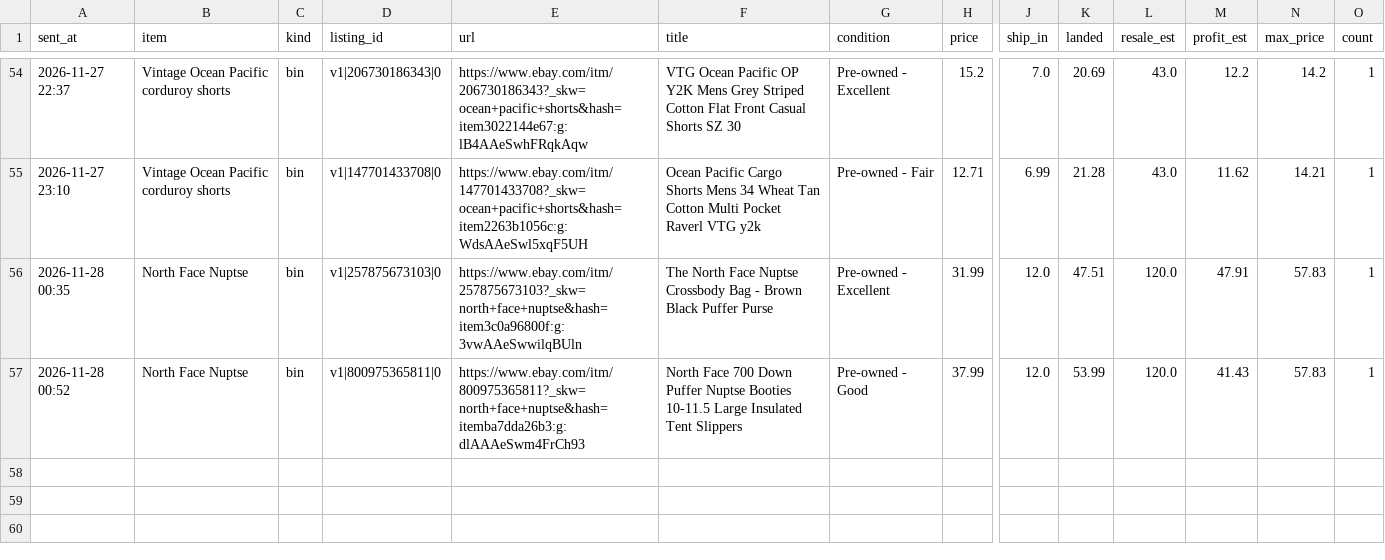
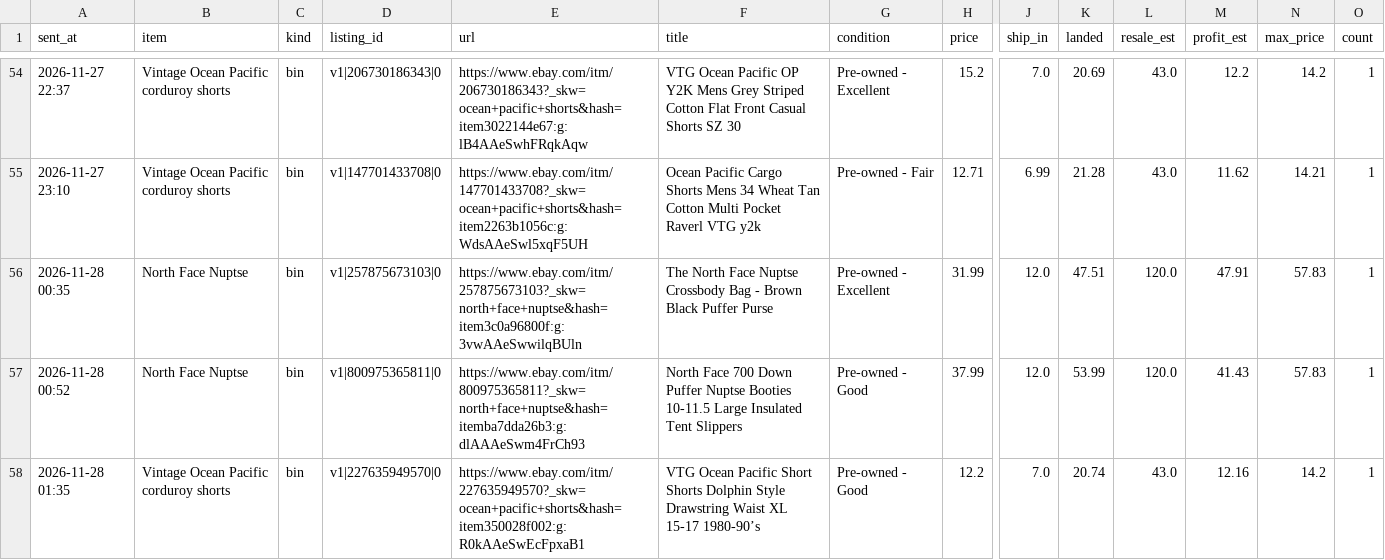
Before and after one commit to gretbazela/deal-scanner, a CSV file: alerts.csv, drawn as a sheet; only a part is shown, gaps mark what is left out; rows hold the shown columns only; the diff names each change by its address in the sheet, - before the commit and + after, or states it on an @@ line.

Commit message:
Update alert log (alert)

```diff
--- a/alerts.csv
+++ b/alerts.csv
+row 58: 2026-11-28 01:35 | Vintage Ocean Pacific corduroy shorts | bin | v1|227635949570|0 | https://www.ebay.com/itm/227635949570?_skw=ocean+pacific+shorts&hash=item350028f002:g:R0kAAeSwEcFpxaB1 | VTG Ocean Pacific Short Shorts Dolphin Style Drawstring Waist XL 15-17 1980-90’s | Pre-owned - Good | 12.2 | 7.0 | 20.74 | 43.0 | 12.16 | 14.2 | 1
```
Also changed, not shown: 2 other files.
